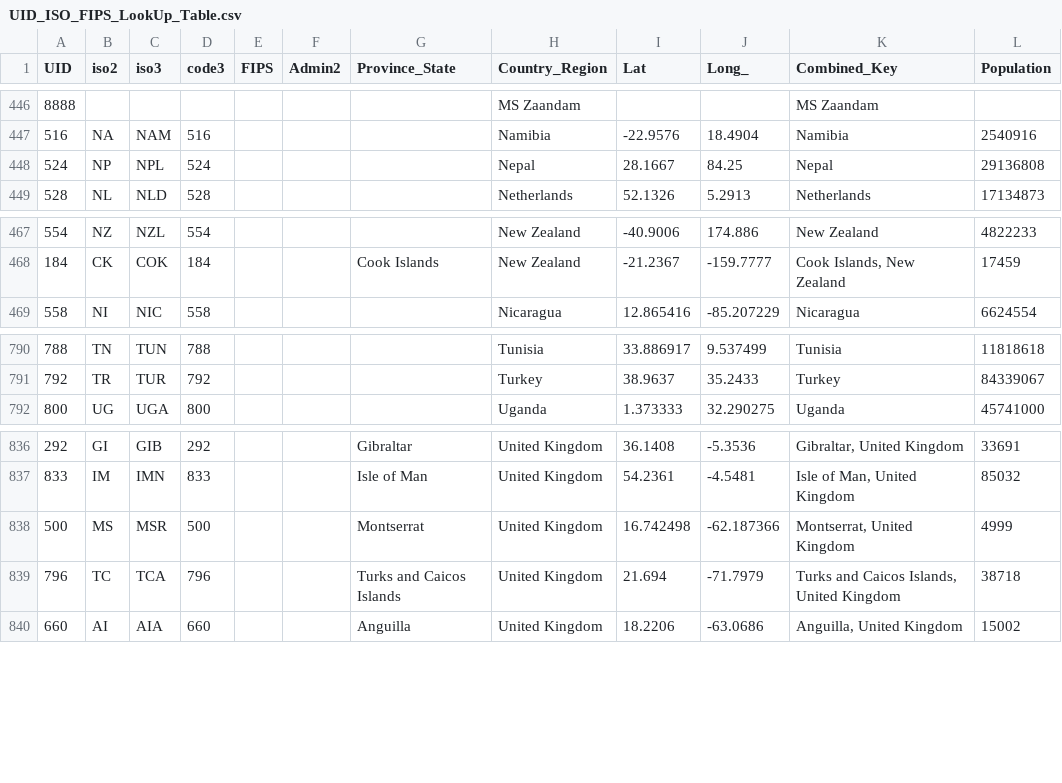
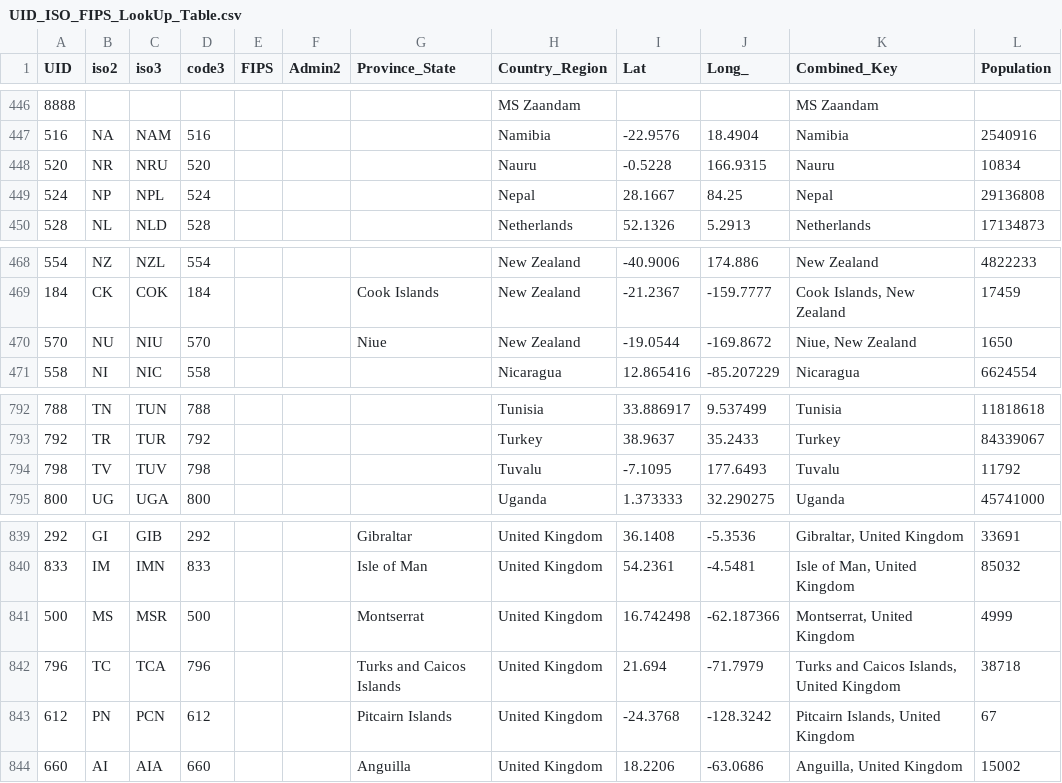
Before and after one commit to truedichotomy/covid19, a CSV file: UID_ISO_FIPS_LookUp_Table.csv, drawn as a sheet; only a part is shown, gaps mark what is left out.

```diff
--- a/UID_ISO_FIPS_LookUp_Table.csv
+++ b/UID_ISO_FIPS_LookUp_Table.csv
@@ -447,2 +447,3 @@ UID,iso2,iso3,code3,FIPS,Admin2,Province_State,Country_Region,Lat,Long_,Combined
 516,NA,NAM,516,,,,Namibia,-22.9576,18.4904,Namibia,2540916
+520,NR,NRU,520,,,,Nauru,-0.5228,166.9315,Nauru,10834
 524,NP,NPL,524,,,,Nepal,28.1667,84.25,Nepal,29136808
@@ -468,2 +469,3 @@ UID,iso2,iso3,code3,FIPS,Admin2,Province_State,Country_Region,Lat,Long_,Combined
 184,CK,COK,184,,,Cook Islands,New Zealand,-21.2367,-159.7777,"Cook Islands, New Zealand",17459
+570,NU,NIU,570,,,Niue,New Zealand,-19.0544,-169.8672,"Niue, New Zealand",1650
 558,NI,NIC,558,,,,Nicaragua,12.865416,-85.207229,Nicaragua,6624554
@@ -791,2 +793,3 @@ UID,iso2,iso3,code3,FIPS,Admin2,Province_State,Country_Region,Lat,Long_,Combined
 792,TR,TUR,792,,,,Turkey,38.9637,35.2433,Turkey,84339067
+798,TV,TUV,798,,,,Tuvalu,-7.1095,177.6493,Tuvalu,11792
 800,UG,UGA,800,,,,Uganda,1.373333,32.290275,Uganda,45741000
@@ -839,2 +842,3 @@ UID,iso2,iso3,code3,FIPS,Admin2,Province_State,Country_Region,Lat,Long_,Combined
 796,TC,TCA,796,,,Turks and Caicos Islands,United Kingdom,21.694,-71.7979,"Turks and Caicos Islands, United Kingdom",38718
+612,PN,PCN,612,,,Pitcairn Islands,United Kingdom,-24.3768,-128.3242,"Pitcairn Islands, United Kingdom",67
 660,AI,AIA,660,,,Anguilla,United Kingdom,18.2206,-63.0686,"Anguilla, United Kingdom",15002
```
Also changed, not shown: 4 other files.
